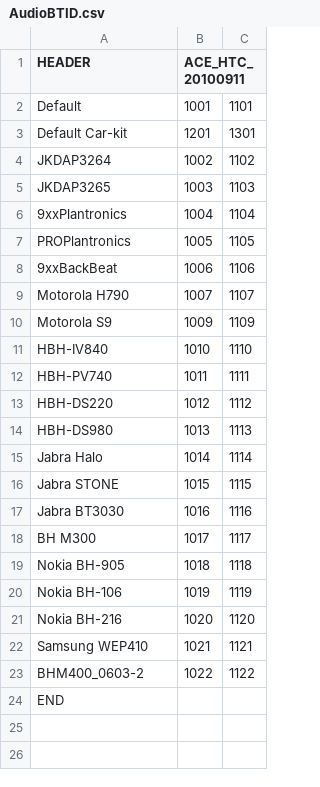
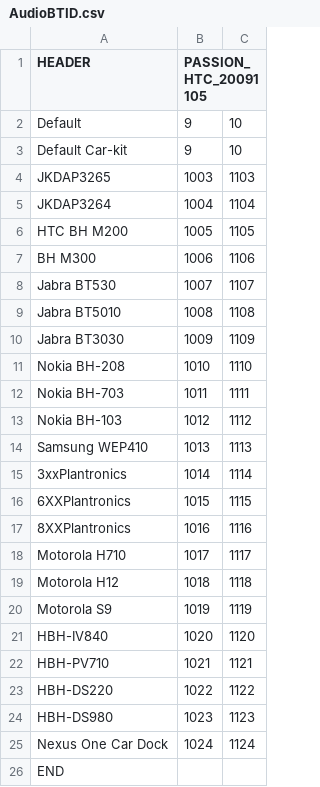
Before and after one commit to cmhtcleo/android_vendor_htc_leo, a CSV file: proprietary/AudioBTID.csv, drawn as a sheet; removed rows and columns are numbered as before the commit, all else as after; the diff names each change by its address in the sheet, - before the commit and + after, or states it on an @@ line.

```diff
--- a/proprietary/AudioBTID.csv
+++ b/proprietary/AudioBTID.csv
-B1: ACE_HTC_20100911
+B1: PASSION_HTC_20091105
-B2 (PASSION_HTC_20091105): 1001
+B2 (PASSION_HTC_20091105): 9
-C2: 1101
+C2: 10
-B3 (PASSION_HTC_20091105): 1201
+B3 (PASSION_HTC_20091105): 9
-C3: 1301
+C3: 10
-row 4: JKDAP3264 | 1002 | 1102
-A5 (HEADER): 9xxPlantronics
+A5 (HEADER): JKDAP3264
-A6 (HEADER): PROPlantronics
+A6 (HEADER): HTC BH M200
-A7 (HEADER): 9xxBackBeat
+A7 (HEADER): BH M300
-A8 (HEADER): Motorola H790
+A8 (HEADER): Jabra BT530
+row 9: Jabra BT5010 | 1008 | 1108
-A10 (HEADER): Motorola S9
+A10 (HEADER): Jabra BT3030
-A11 (HEADER): HBH-IV840
+A11 (HEADER): Nokia BH-208
-A12 (HEADER): HBH-PV740
+A12 (HEADER): Nokia BH-703
-A13 (HEADER): HBH-DS220
+A13 (HEADER): Nokia BH-103
-A14 (HEADER): HBH-DS980
+A14 (HEADER): Samsung WEP410
-A15 (HEADER): Jabra Halo
+A15 (HEADER): 3xxPlantronics
-A16 (HEADER): Jabra STONE
+A16 (HEADER): 6XXPlantronics
-A17 (HEADER): Jabra BT3030
+A17 (HEADER): 8XXPlantronics
-A18 (HEADER): BH M300
+A18 (HEADER): Motorola H710
-A19 (HEADER): Nokia BH-905
+A19 (HEADER): Motorola H12
-A20 (HEADER): Nokia BH-106
+A20 (HEADER): Motorola S9
-A21 (HEADER): Nokia BH-216
+A21 (HEADER): HBH-IV840
-A22 (HEADER): Samsung WEP410
+A22 (HEADER): HBH-PV710
-A23 (HEADER): BHM400_0603-2
+A23 (HEADER): HBH-DS220
+row 24: HBH-DS980 | 1023 | 1123
+row 25: Nexus One Car Dock | 1024 | 1124
```
Also changed, not shown: 53 other files.
